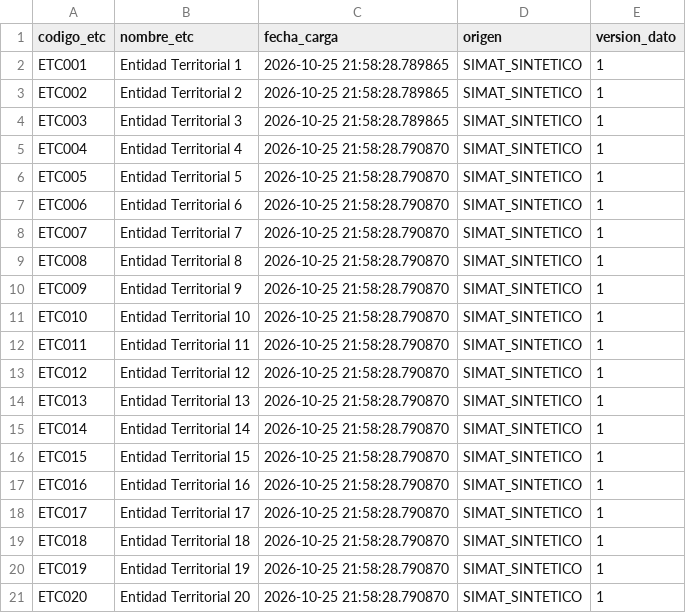
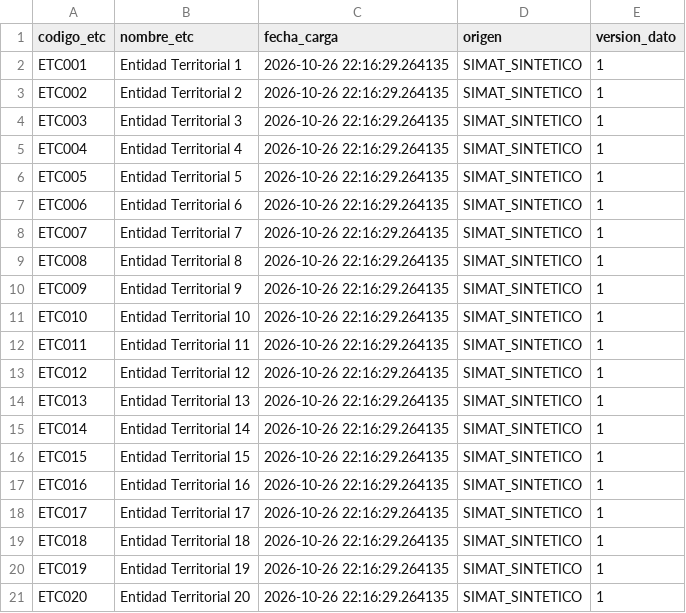
Before and after one commit to AlejoRochaC/TFM-Gobierno-Datos-SIMAT, a CSV file: data/raw/etc.csv, drawn as a sheet.

```diff
--- a/data/raw/etc.csv
+++ b/data/raw/etc.csv
@@ -1,21 +1,21 @@
 codigo_etc,nombre_etc,fecha_carga,origen,version_dato
-ETC001,Entidad Territorial 1,2026-10-25 21:58:28.789865,SIMAT_SINTETICO,1
-ETC002,Entidad Territorial 2,2026-10-25 21:58:28.789865,SIMAT_SINTETICO,1
-ETC003,Entidad Territorial 3,2026-10-25 21:58:28.789865,SIMAT_SINTETICO,1
-ETC004,Entidad Territorial 4,2026-10-25 21:58:28.790870,SIMAT_SINTETICO,1
-ETC005,Entidad Territorial 5,2026-10-25 21:58:28.790870,SIMAT_SINTETICO,1
-ETC006,Entidad Territorial 6,2026-10-25 21:58:28.790870,SIMAT_SINTETICO,1
-ETC007,Entidad Territorial 7,2026-10-25 21:58:28.790870,SIMAT_SINTETICO,1
-ETC008,Entidad Territorial 8,2026-10-25 21:58:28.790870,SIMAT_SINTETICO,1
-ETC009,Entidad Territorial 9,2026-10-25 21:58:28.790870,SIMAT_SINTETICO,1
-ETC010,Entidad Territorial 10,2026-10-25 21:58:28.790870,SIMAT_SINTETICO,1
-ETC011,Entidad Territorial 11,2026-10-25 21:58:28.790870,SIMAT_SINTETICO,1
-ETC012,Entidad Territorial 12,2026-10-25 21:58:28.790870,SIMAT_SINTETICO,1
-ETC013,Entidad Territorial 13,2026-10-25 21:58:28.790870,SIMAT_SINTETICO,1
-ETC014,Entidad Territorial 14,2026-10-25 21:58:28.790870,SIMAT_SINTETICO,1
-ETC015,Entidad Territorial 15,2026-10-25 21:58:28.790870,SIMAT_SINTETICO,1
-ETC016,Entidad Territorial 16,2026-10-25 21:58:28.790870,SIMAT_SINTETICO,1
-ETC017,Entidad Territorial 17,2026-10-25 21:58:28.790870,SIMAT_SINTETICO,1
-ETC018,Entidad Territorial 18,2026-10-25 21:58:28.790870,SIMAT_SINTETICO,1
-ETC019,Entidad Territorial 19,2026-10-25 21:58:28.790870,SIMAT_SINTETICO,1
-ETC020,Entidad Territorial 20,2026-10-25 21:58:28.790870,SIMAT_SINTETICO,1
+ETC001,Entidad Territorial 1,2026-10-26 22:16:29.264135,SIMAT_SINTETICO,1
+ETC002,Entidad Territorial 2,2026-10-26 22:16:29.264135,SIMAT_SINTETICO,1
+ETC003,Entidad Territorial 3,2026-10-26 22:16:29.264135,SIMAT_SINTETICO,1
+ETC004,Entidad Territorial 4,2026-10-26 22:16:29.264135,SIMAT_SINTETICO,1
+ETC005,Entidad Territorial 5,2026-10-26 22:16:29.264135,SIMAT_SINTETICO,1
+ETC006,Entidad Territorial 6,2026-10-26 22:16:29.264135,SIMAT_SINTETICO,1
+ETC007,Entidad Territorial 7,2026-10-26 22:16:29.264135,SIMAT_SINTETICO,1
+ETC008,Entidad Territorial 8,2026-10-26 22:16:29.264135,SIMAT_SINTETICO,1
+ETC009,Entidad Territorial 9,2026-10-26 22:16:29.264135,SIMAT_SINTETICO,1
+ETC010,Entidad Territorial 10,2026-10-26 22:16:29.264135,SIMAT_SINTETICO,1
+ETC011,Entidad Territorial 11,2026-10-26 22:16:29.264135,SIMAT_SINTETICO,1
+ETC012,Entidad Territorial 12,2026-10-26 22:16:29.264135,SIMAT_SINTETICO,1
+ETC013,Entidad Territorial 13,2026-10-26 22:16:29.264135,SIMAT_SINTETICO,1
+ETC014,Entidad Territorial 14,2026-10-26 22:16:29.264135,SIMAT_SINTETICO,1
+ETC015,Entidad Territorial 15,2026-10-26 22:16:29.264135,SIMAT_SINTETICO,1
+ETC016,Entidad Territorial 16,2026-10-26 22:16:29.264135,SIMAT_SINTETICO,1
+ETC017,Entidad Territorial 17,2026-10-26 22:16:29.264135,SIMAT_SINTETICO,1
+ETC018,Entidad Territorial 18,2026-10-26 22:16:29.264135,SIMAT_SINTETICO,1
+ETC019,Entidad Territorial 19,2026-10-26 22:16:29.264135,SIMAT_SINTETICO,1
+ETC020,Entidad Territorial 20,2026-10-26 22:16:29.264135,SIMAT_SINTETICO,1
```
Also changed, not shown: data/raw/municipios.csv, data/raw/sedes.csv, 26 other files.
